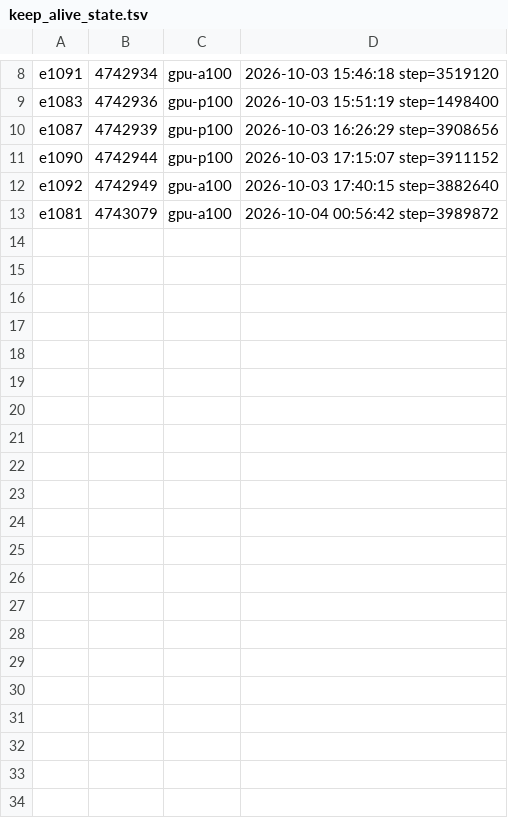
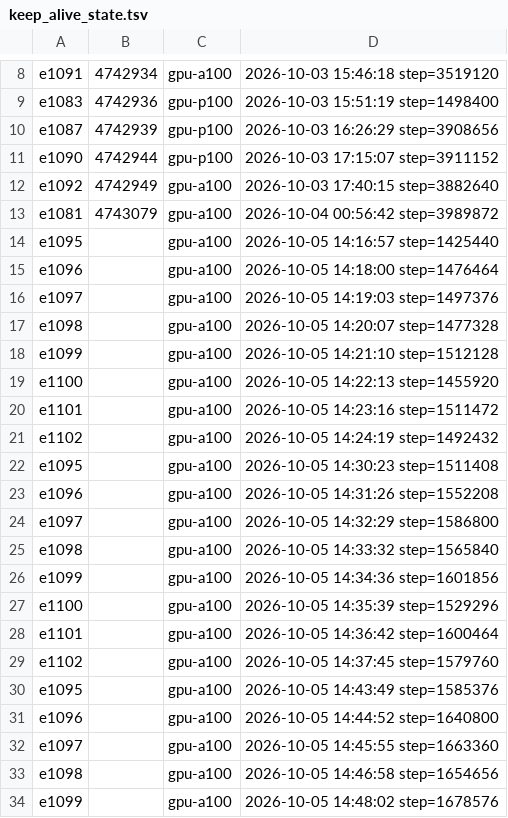
Before and after one commit to Alex-Vasilache/dreamerv3, a TSV file: job_logs/keep_alive_state.tsv, drawn as a sheet; only a part is shown, gaps mark what is left out; the diff names each change by its address in the sheet, - before the commit and + after, or states it on an @@ line.

```diff
--- a/job_logs/keep_alive_state.tsv
+++ b/job_logs/keep_alive_state.tsv
+row 14: e1095 |  | gpu-a100 | 2026-10-05 14:16:57 step=1425440
+row 15: e1096 |  | gpu-a100 | 2026-10-05 14:18:00 step=1476464
+row 16: e1097 |  | gpu-a100 | 2026-10-05 14:19:03 step=1497376
+row 17: e1098 |  | gpu-a100 | 2026-10-05 14:20:07 step=1477328
+row 18: e1099 |  | gpu-a100 | 2026-10-05 14:21:10 step=1512128
+row 19: e1100 |  | gpu-a100 | 2026-10-05 14:22:13 step=1455920
+row 20: e1101 |  | gpu-a100 | 2026-10-05 14:23:16 step=1511472
+row 21: e1102 |  | gpu-a100 | 2026-10-05 14:24:19 step=1492432
+row 22: e1095 |  | gpu-a100 | 2026-10-05 14:30:23 step=1511408
+row 23: e1096 |  | gpu-a100 | 2026-10-05 14:31:26 step=1552208
+row 24: e1097 |  | gpu-a100 | 2026-10-05 14:32:29 step=1586800
+row 25: e1098 |  | gpu-a100 | 2026-10-05 14:33:32 step=1565840
+row 26: e1099 |  | gpu-a100 | 2026-10-05 14:34:36 step=1601856
+row 27: e1100 |  | gpu-a100 | 2026-10-05 14:35:39 step=1529296
+row 28: e1101 |  | gpu-a100 | 2026-10-05 14:36:42 step=1600464
+row 29: e1102 |  | gpu-a100 | 2026-10-05 14:37:45 step=1579760
+row 30: e1095 |  | gpu-a100 | 2026-10-05 14:43:49 step=1585376
+row 31: e1096 |  | gpu-a100 | 2026-10-05 14:44:52 step=1640800
+row 32: e1097 |  | gpu-a100 | 2026-10-05 14:45:55 step=1663360
+row 33: e1098 |  | gpu-a100 | 2026-10-05 14:46:58 step=1654656
+row 34: e1099 |  | gpu-a100 | 2026-10-05 14:48:02 step=1678576
```
Also changed, not shown: 2 other files.
